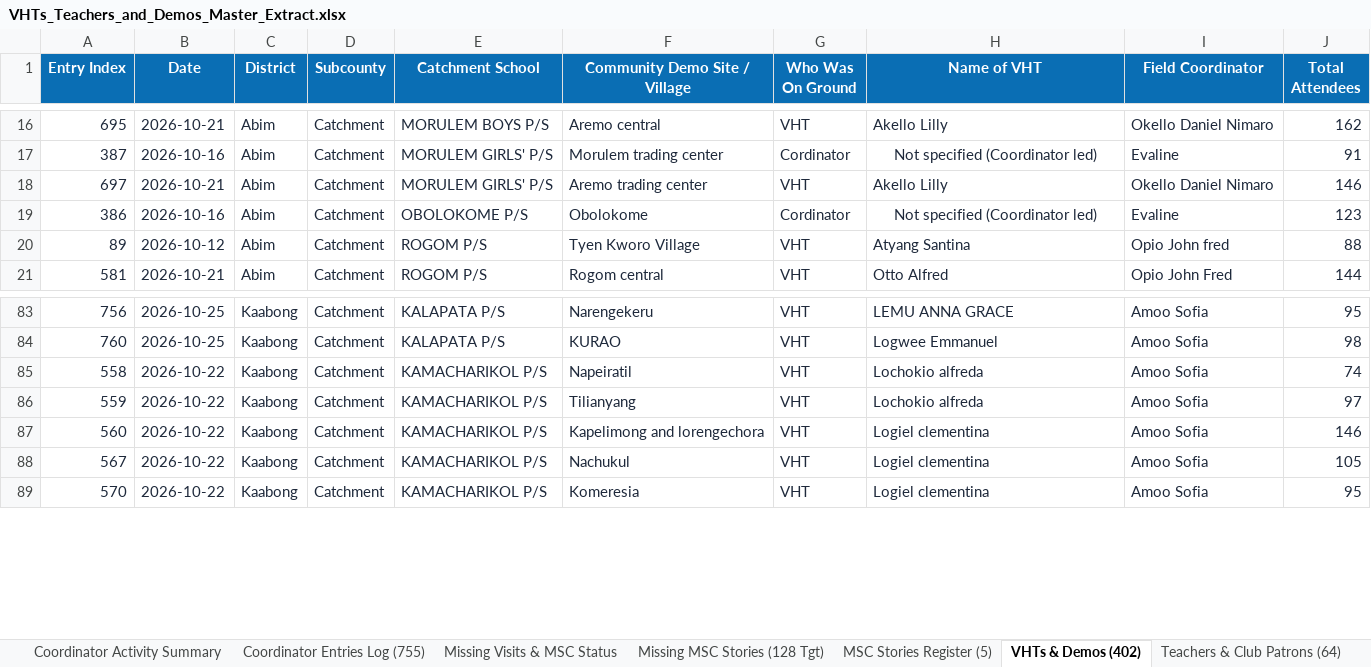
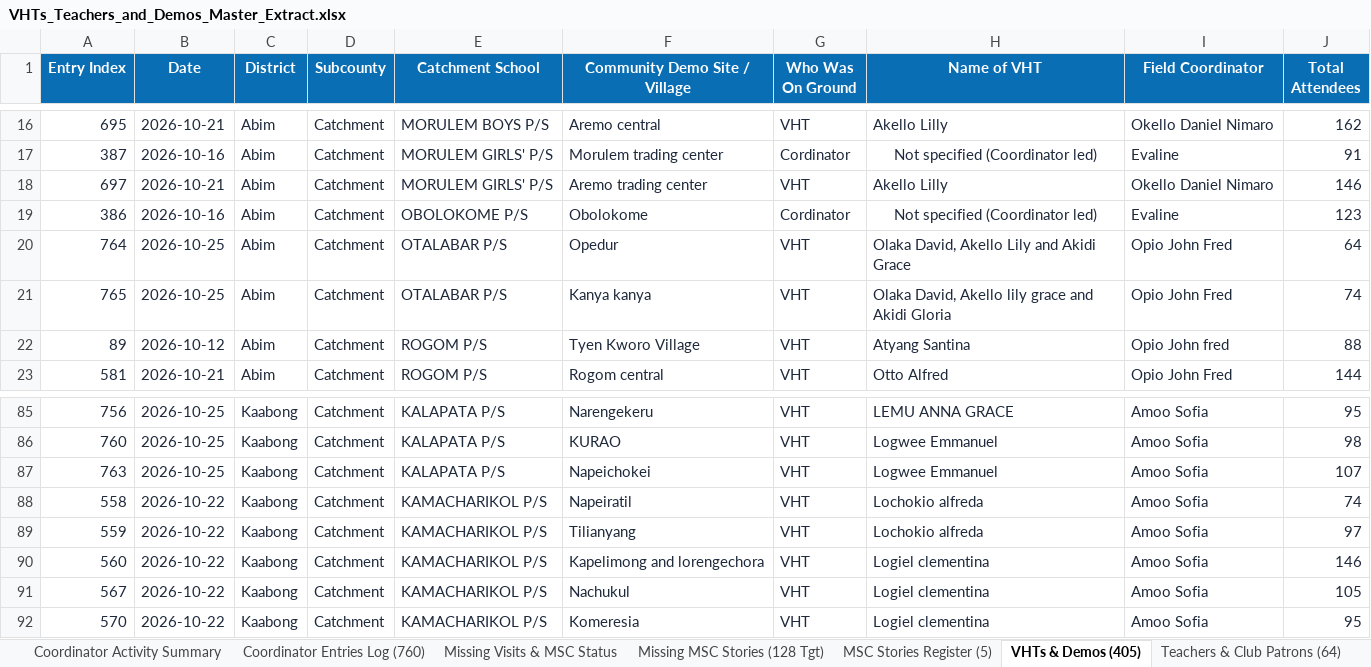
Before and after one commit to se-datalabs/Nutri-bus2.0-Dashboard, an Excel workbook: VHTs_Teachers_and_Demos_Master_Extract.xlsx, sheet VHTs & Demos (405), drawn as a sheet; only a part is shown, gaps mark what is left out; values as stored, in another font and other column widths than the file's, no borders; the diff names each change by its address in the sheet, - before the commit and + after, or states it on an @@ line.

```diff
--- a/VHTs_Teachers_and_Demos_Master_Extract.xlsx (sheet VHTs & Demos (405))
+++ b/VHTs_Teachers_and_Demos_Master_Extract.xlsx (sheet VHTs & Demos (405))
-sheet tab: Coordinator Entries Log (755)
+sheet tab: Coordinator Entries Log (760)
-sheet tab: VHTs & Demos (402)
+sheet tab: VHTs & Demos (405)
+row 20: 764 | 2026-10-25 | Abim | Catchment | OTALABAR P/S | Opedur | VHT | Olaka David, Akello Lily and Akidi Grace | Opio John Fred | 64
+row 21: 765 | 2026-10-25 | Abim | Catchment | OTALABAR P/S | Kanya kanya | VHT | Olaka David, Akello lily grace and Akidi Gloria | Opio John Fred | 74
+row 87: 763 | 2026-10-25 | Kaabong | Catchment | KALAPATA P/S | Napeichokei | VHT | Logwee Emmanuel | Amoo Sofia | 107
```
Also changed, not shown: sheet Coordinator Entries Log (760), sheet Coordinator Activity Summary, sheet Teachers & Club Patrons (64), Nutribus_2.0_Activity.xlsx, 6 other files.
